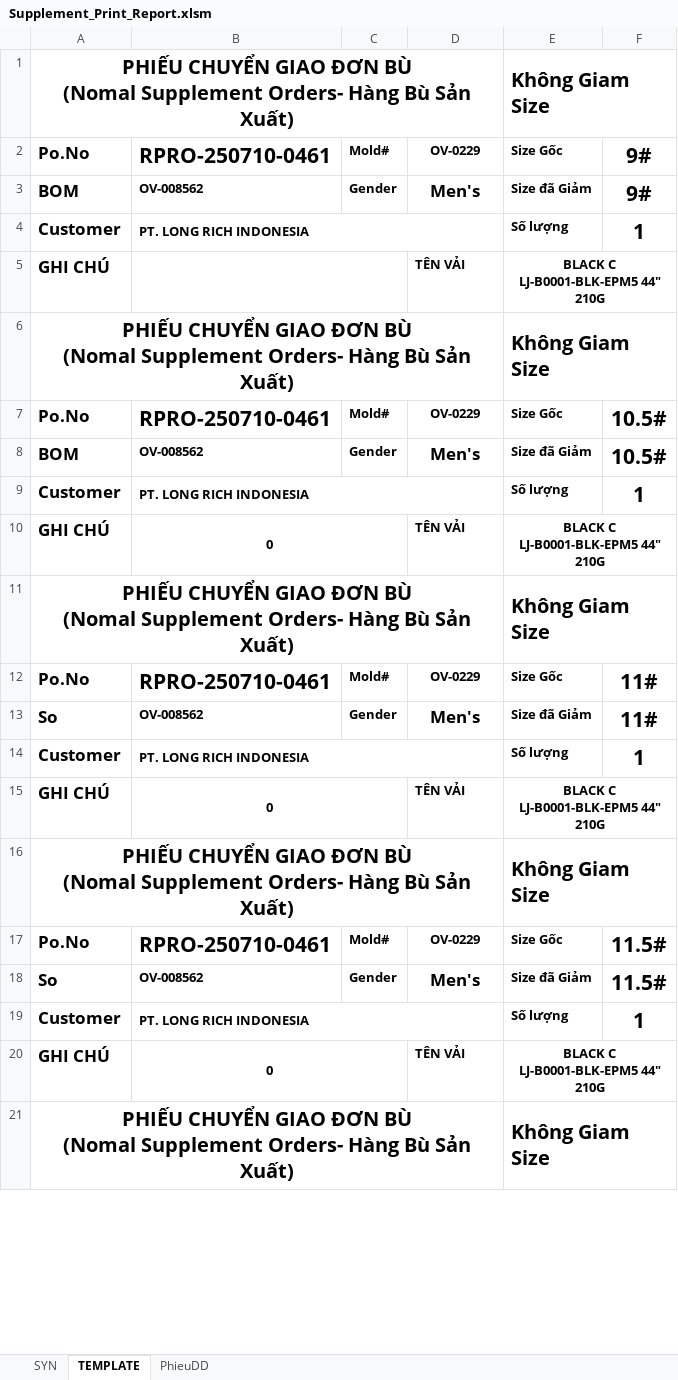
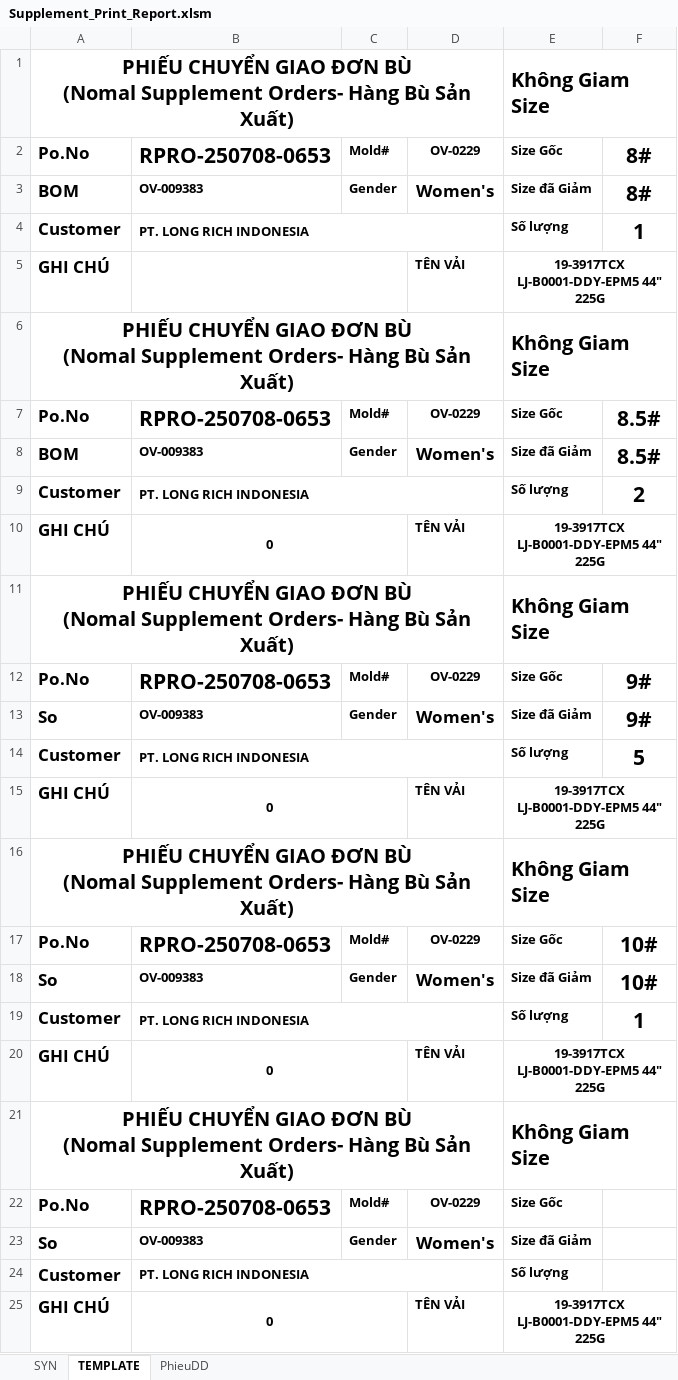
Before and after one commit to Truongchankhong2/vercel-dashboard, an Excel workbook: data/Supplement_Print_Report.xlsm, sheet TEMPLATE, drawn as a sheet; only a part is shown; values as stored, in another font and other column widths than the file's, no borders; charts and pictures not drawn; removed rows and columns are numbered as before the commit, all else as after; the diff covers the shown part only; the diff names each change by its address in the sheet, - before the commit and + after, or states it on an @@ line.

```diff
--- a/data/Supplement_Print_Report.xlsm (sheet TEMPLATE)
+++ b/data/Supplement_Print_Report.xlsm (sheet TEMPLATE)
-B2: RPRO-250710-0461
+B2: RPRO-250708-0653
-F2:F3: 9#
+F2:F3: 8#
-B3: OV-008562
+B3: OV-009383
-D3: Men's
+D3: Women's
-E5: BLACK C LJ-B0001-BLK-EPM5 44" 210G
+E5: 19-3917TCX LJ-B0001-DDY-EPM5 44" 225G
-B7: RPRO-250710-0461
+B7: RPRO-250708-0653
-F7:F8: 10.5#
+F7:F8: 8.5#
-B8: OV-008562
+B8: OV-009383
-D8: Men's
+D8: Women's
+row 9: Customer | PT. LONG RICH INDONESIA |  |  | Số lượng | 2
+row 10: GHI CHÚ | 0 |  | TÊN VẢI | 19-3917TCX LJ-B0001-DDY-EPM5 44" 225G
@@ row 16 moved to row 11: PHIẾU CHUYỂN GIAO ĐƠN BÙ (Nomal Suppleme… @@
+row 12: Po.No | RPRO-250708-0653 | Mold# | OV-0229 | Size Gốc | 9#
+row 13: So | OV-009383 | Gender | Women's | Size đã Giảm | 9#
+row 14: Customer | PT. LONG RICH INDONESIA |  |  | Số lượng | 5
+row 15: GHI CHÚ | 0 |  | TÊN VẢI | 19-3917TCX LJ-B0001-DDY-EPM5 44" 225G
@@ row 21 moved to row 16: PHIẾU CHUYỂN GIAO ĐƠN BÙ (Nomal Suppleme… @@
+row 17: Po.No | RPRO-250708-0653 | Mold# | OV-0229 | Size Gốc | 10#
+row 18: So | OV-009383 | Gender | Women's | Size đã Giảm | 10#
-E20: BLACK C LJ-B0001-BLK-EPM5 44" 210G
+E20: 19-3917TCX LJ-B0001-DDY-EPM5 44" 225G
-B22: RPRO-250710-0461
+B22: RPRO-250708-0653
-F22:F23: 11#
+F22:F23: (empty)
-B23: OV-008562
+B23: OV-009383
-D23: Men's
+D23: Women's
-F24: 1
+F24: (empty)
-E25: BLACK C LJ-B0001-BLK-EPM5 44" 210G
+E25: 19-3917TCX LJ-B0001-DDY-EPM5 44" 225G
-row 17: Po.No | RPRO-250710-0461 | Mold# | OV-0229 | Size Gốc | 11.5#
-row 18: So | OV-008562 | Gender | Men's | Size đã Giảm | 11.5#
-row 19: Customer | PT. LONG RICH INDONESIA |  |  | Số lượng | 1
-row 20: GHI CHÚ | 0 |  | TÊN VẢI | BLACK C LJ-B0001-BLK-EPM5 44" 210G
```
Also changed, not shown: 4 removed rows elsewhere in this sheet, sheet PhieuDD, formulas that keep their value, 1 other file.
